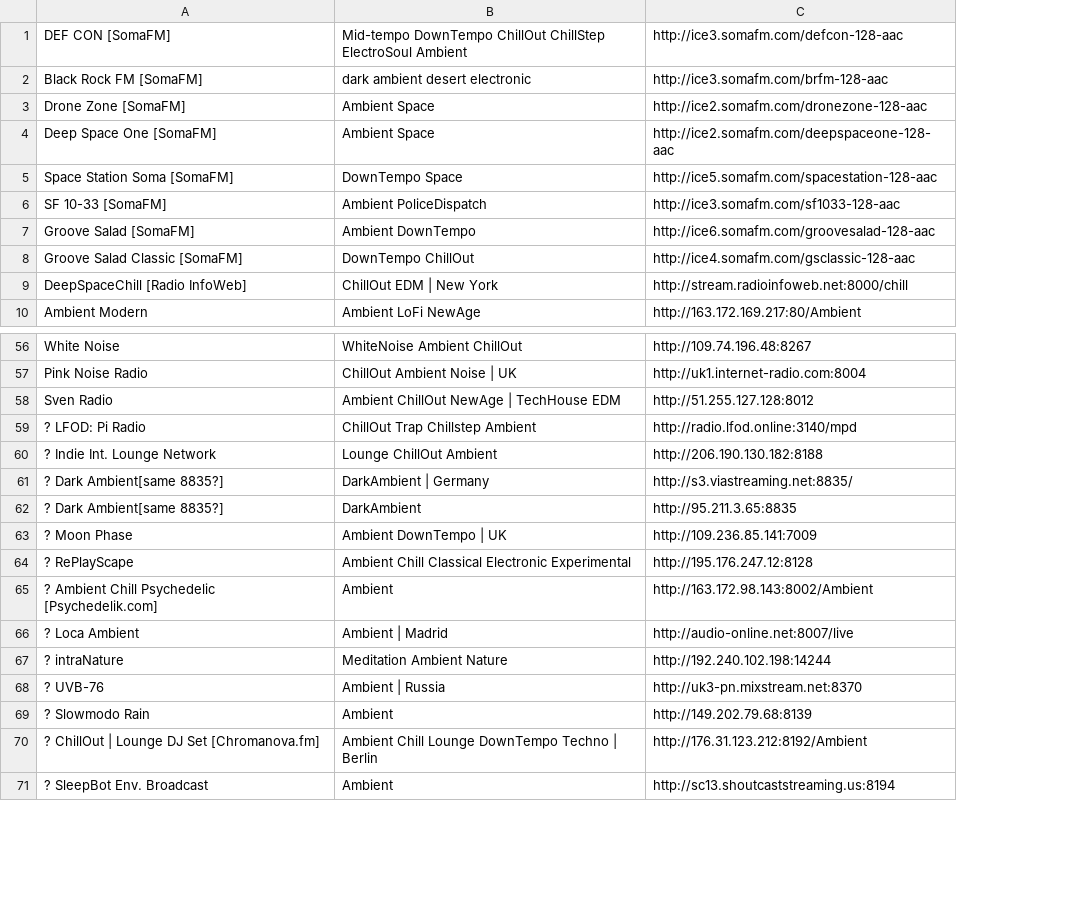
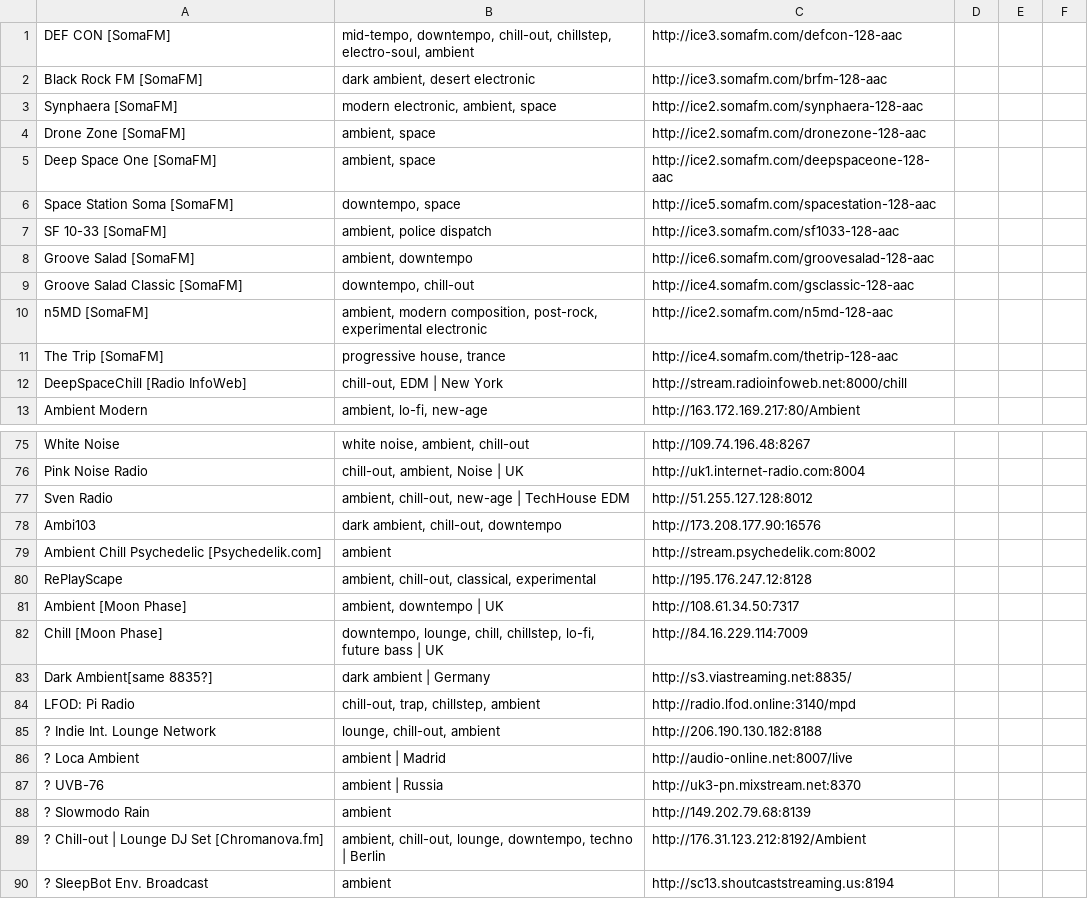
Before and after one commit to nick3499/radio_streams_vlc, a CSV file: csv/stations.csv, drawn as a sheet; only a part is shown, gaps mark what is left out; removed rows and columns are numbered as before the commit, all else as after; the diff covers the shown part only; the diff names each change by its address in the sheet, - before the commit and + after, or states it on an @@ line.

Commit message:
revised CSV DB
- quoted the middle column cells in order to next commas between genre names
- added some stations, including a couple of SomaFM stations
- removed `?` characters from stations that are currently active
- revised an IP address which had changed

```diff
--- a/csv/stations.csv
+++ b/csv/stations.csv
-column B, rows 1-10: Mid-tempo DownTempo ChillOut ChillStep ElectroSoul Ambient | dark ambient desert electronic | Ambient Space | Ambient Space | DownTempo Space | Ambient PoliceDispatch | Ambient DownTempo | DownTempo ChillOut | ChillOut EDM | New York | Ambient LoFi NewAge; rows 56-60: WhiteNoise Ambient ChillOut | ChillOut Ambient Noise | UK | Ambient ChillOut NewAge | TechHouse EDM | ChillOut Trap Chillstep Ambient | Lounge ChillOut Ambient; row 66: Ambient | Madrid; rows 68-71: Ambient | Russia | Ambient | Ambient Chill Lounge DownTempo Techno | Berlin | Ambient
+column B, rows 1-2: mid-tempo, downtempo, chill-out, chillstep, electro-soul, ambient | dark ambient, desert electronic; rows 4-9: ambient, space | ambient, space | downtempo, space | ambient, police dispatch | ambient, downtempo | downtempo, chill-out; rows 12-13: chill-out, EDM | New York | ambient, lo-fi, new-age; rows 75-77: white noise, ambient, chill-out | chill-out, ambient, Noise | UK | ambient, chill-out, new-age | TechHouse EDM; rows 84-90: chill-out, trap, chillstep, ambient | lounge, chill-out, ambient | ambient | Madrid | ambient | Russia | ambient | ambient, chill-out, lounge, downtempo, techno | Berlin | ambient
+column D, empty
+column E, empty
+column F, empty
+row 3: Synphaera [SomaFM] | modern electronic, ambient, space | http://ice2.somafm.com/synphaera-128-aac
+row 10: n5MD [SomaFM] | ambient, modern composition, post-rock, experimental electronic | http://ice2.somafm.com/n5md-128-aac
+row 11: The Trip [SomaFM] | progressive house, trance | http://ice4.somafm.com/thetrip-128-aac
+row 78: Ambi103 | dark ambient, chill-out, downtempo | http://173.208.177.90:16576
+row 79: Ambient Chill Psychedelic [Psychedelik.com] | ambient | http://stream.psychedelik.com:8002
+row 80: RePlayScape | ambient, chill-out, classical, experimental | http://195.176.247.12:8128
+row 81: Ambient [Moon Phase] | ambient, downtempo | UK | http://108.61.34.50:7317
+row 82: Chill [Moon Phase] | downtempo, lounge, chill, chillstep, lo-fi, future bass | UK | http://84.16.229.114:7009
+row 83: Dark Ambient[same 8835?] | dark ambient | Germany | http://s3.viastreaming.net:8835/
-A84: ? LFOD: Pi Radio
+A84: LFOD: Pi Radio
-row 61: ? Dark Ambient[same 8835?] | DarkAmbient | Germany | http://s3.viastreaming.net:8835/
-row 62: ? Dark Ambient[same 8835?] | DarkAmbient | http://95.211.3.65:8835
-row 63: ? Moon Phase | Ambient DownTempo | UK | http://109.236.85.141:7009
-row 64: ? RePlayScape | Ambient Chill Classical Electronic Experimental | http://195.176.247.12:8128
-row 65: ? Ambient Chill Psychedelic [Psychedelik.com] | Ambient | http://163.172.98.143:8002/Ambient
-row 67: ? intraNature | Meditation Ambient Nature | http://192.240.102.198:14244
-A89: ? ChillOut | Lounge DJ Set [Chromanova.fm]
+A89: ? Chill-out | Lounge DJ Set [Chromanova.fm]
```
Also changed, not shown: 16 added rows, 1 removed row and 6 edited cells elsewhere in this file.
